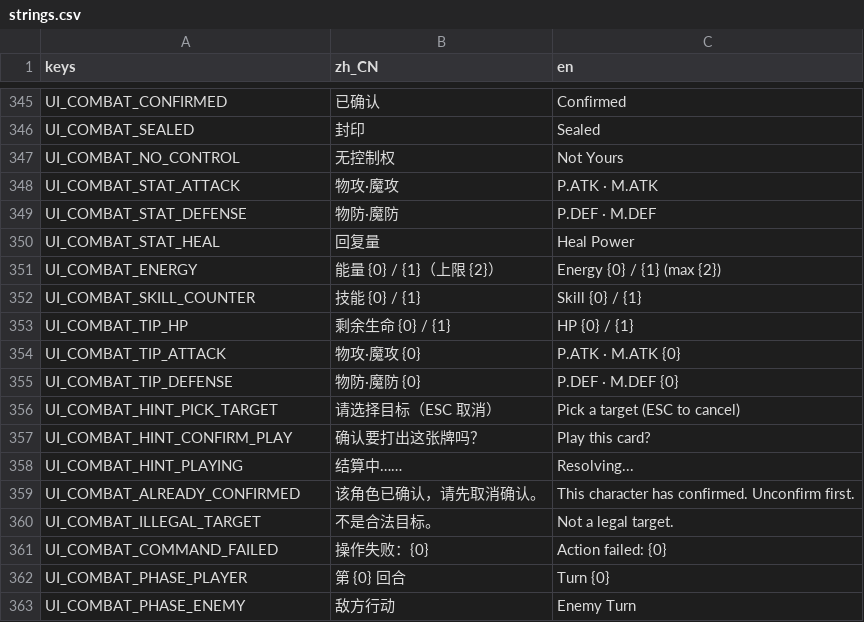
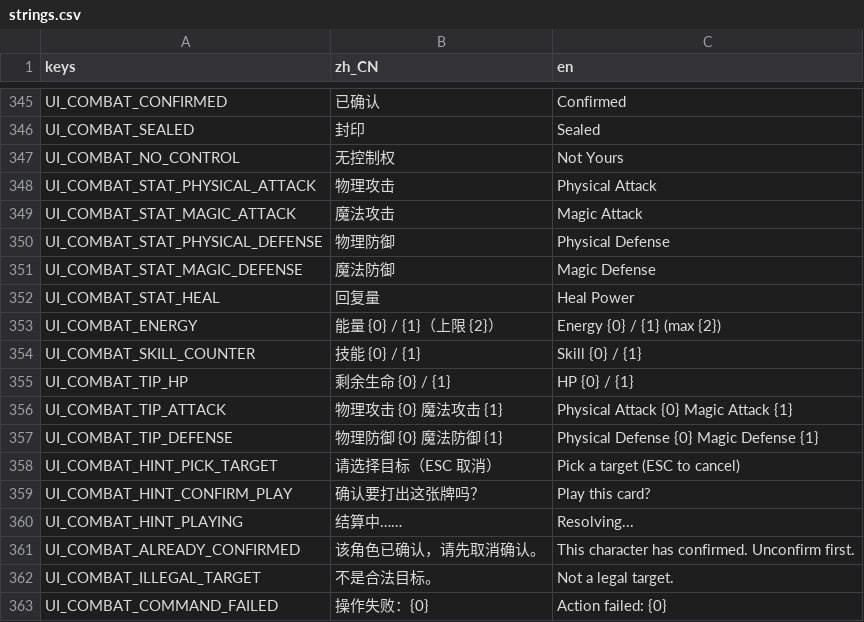
Before and after one commit to Chalux/kemo_card, a CSV file: Resource/Locale/strings.csv, drawn as a sheet; only a part is shown, gaps mark what is left out; the shorter side is filled out with more unchanged rows.

Commit message:
战斗面板属性改「标签 + 值」成对显示：物理攻击 12 魔法攻击 4
- ActorInfoCmp / PartyMemberCmp / 敌方悬停不再用「物攻·魔攻 12 · 4」这类"两标签并列 +
  两数值并列"的写法：每项属性改为「标签 + 值」成对呈现（物理攻击 12 魔法攻击 4 /
  物理防御 5 魔法防御 5），数值与标签一一对应。
- 场景网格由 2 列改 4 列（同一行放下攻击 / 防御两对），新增 MagicAttackValue /
  MagicDefenseValue 导出；数值不再 expand + 右对齐，随标签左排。
- CombatUnitFormat.Attack / Defense 拆成 PhysicalAttack / MagicAttack / PhysicalDefense /
  MagicDefense；敌方悬停键改为双占位符。
- 本地化：UI_COMBAT_STAT_ATTACK / DEFENSE 替换为 PHYSICAL_ / MAGIC_ 四键，
  UI_COMBAT_TIP_ATTACK / DEFENSE 改双占位符；.translation 由 Godot 重新导入生成。
- Run 规格 §14.2 与 AttributeLabels 注释同步。

```diff
--- a/Resource/Locale/strings.csv
+++ b/Resource/Locale/strings.csv
@@ -347,4 +347,6 @@ UI_COMBAT_SEALED,封印,Sealed
 UI_COMBAT_NO_CONTROL,无控制权,Not Yours
-UI_COMBAT_STAT_ATTACK,物攻·魔攻,P.ATK · M.ATK
-UI_COMBAT_STAT_DEFENSE,物防·魔防,P.DEF · M.DEF
+UI_COMBAT_STAT_PHYSICAL_ATTACK,物理攻击,Physical Attack
+UI_COMBAT_STAT_MAGIC_ATTACK,魔法攻击,Magic Attack
+UI_COMBAT_STAT_PHYSICAL_DEFENSE,物理防御,Physical Defense
+UI_COMBAT_STAT_MAGIC_DEFENSE,魔法防御,Magic Defense
 UI_COMBAT_STAT_HEAL,回复量,Heal Power
@@ -353,4 +355,4 @@ UI_COMBAT_SKILL_COUNTER,技能 {0} / {1},Skill {0} / {1}
 UI_COMBAT_TIP_HP,剩余生命 {0} / {1},HP {0} / {1}
-UI_COMBAT_TIP_ATTACK,物攻·魔攻 {0},P.ATK · M.ATK {0}
-UI_COMBAT_TIP_DEFENSE,物防·魔防 {0},P.DEF · M.DEF {0}
+UI_COMBAT_TIP_ATTACK,物理攻击 {0} 魔法攻击 {1},Physical Attack {0} Magic Attack {1}
+UI_COMBAT_TIP_DEFENSE,物理防御 {0} 魔法防御 {1},Physical Defense {0} Magic Defense {1}
 UI_COMBAT_HINT_PICK_TARGET,请选择目标（ESC 取消）,Pick a target (ESC to cancel)
```
Also changed, not shown: 10 other files.
